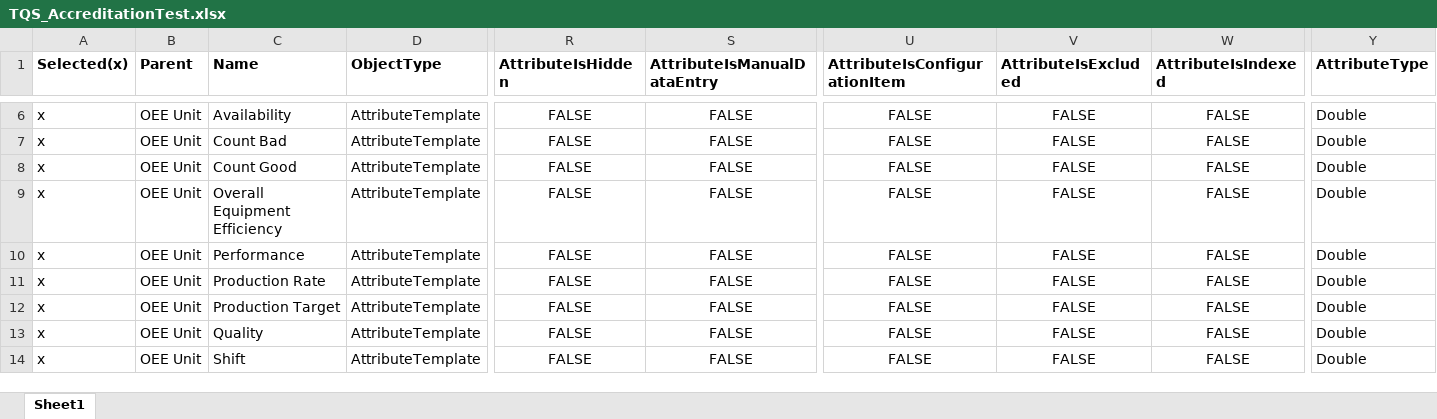
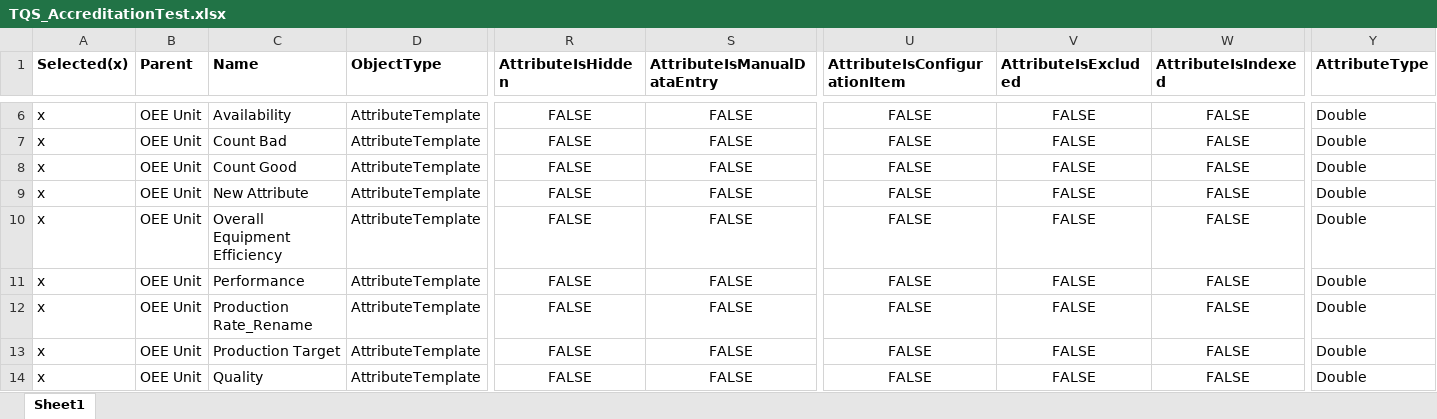
Before and after one commit to d0c0nn0r/AFTemplateDesign, an Excel workbook: TQS_AccreditationTest.xlsx, sheet Sheet1, drawn as a sheet; only a part is shown, gaps mark what is left out; the shorter side is filled out with more unchanged rows; values as stored, in another font and other column widths than the file's, no borders; addresses are those after the commit; rows hold the shown columns only; the diff names each change by its address in the sheet, - before the commit and + after, or states it on an @@ line.

Commit message:
Add files via upload
Added new attributes to OEE Unit Template

```diff
--- a/TQS_AccreditationTest.xlsx (sheet Sheet1)
+++ b/TQS_AccreditationTest.xlsx (sheet Sheet1)
+row 9: x | OEE Unit | New Attribute | AttributeTemplate | FALSE | FALSE | FALSE | FALSE | FALSE | Double
-C12 (Name): Production Rate
+C12 (Name): Production Rate_Rename
```
